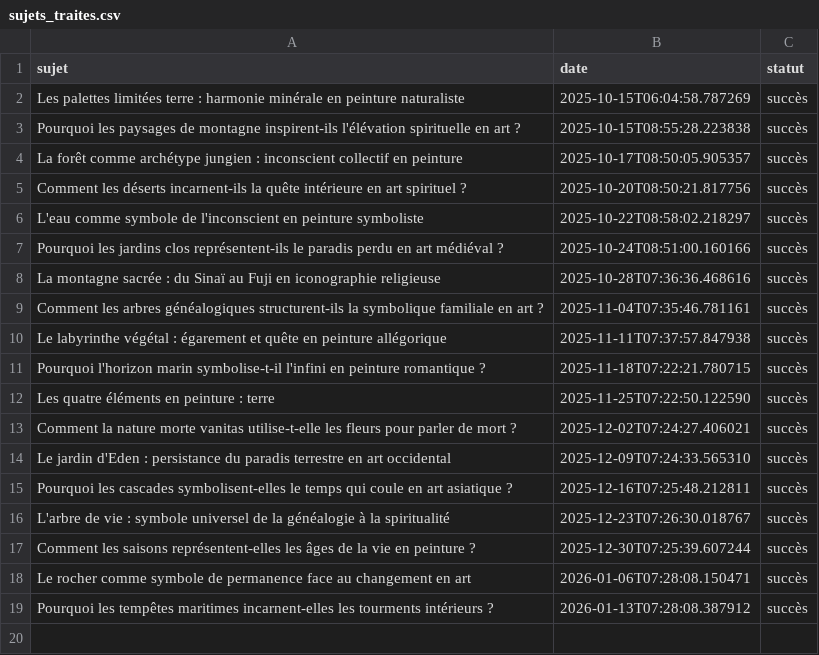
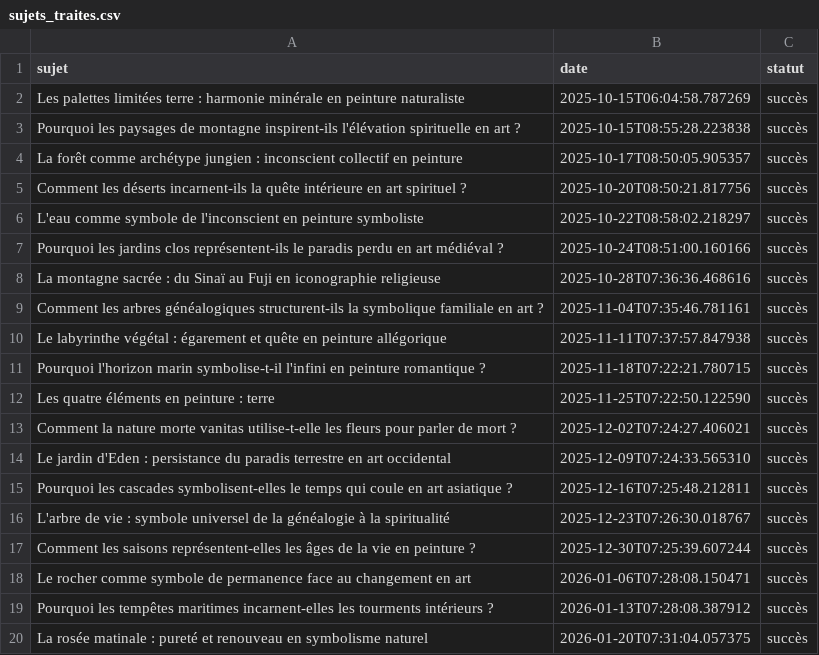
Before and after one commit to Metalosmose21/Nature-2, a CSV file: sujets_traites.csv, drawn as a sheet; the diff names each change by its address in the sheet, - before the commit and + after, or states it on an @@ line.

```diff
--- a/sujets_traites.csv
+++ b/sujets_traites.csv
+row 20: La rosée matinale : pureté et renouveau en symbolisme naturel | 2026-01-20T07:31:04.057375 | succès
```
Also changed, not shown: sujets.csv.
